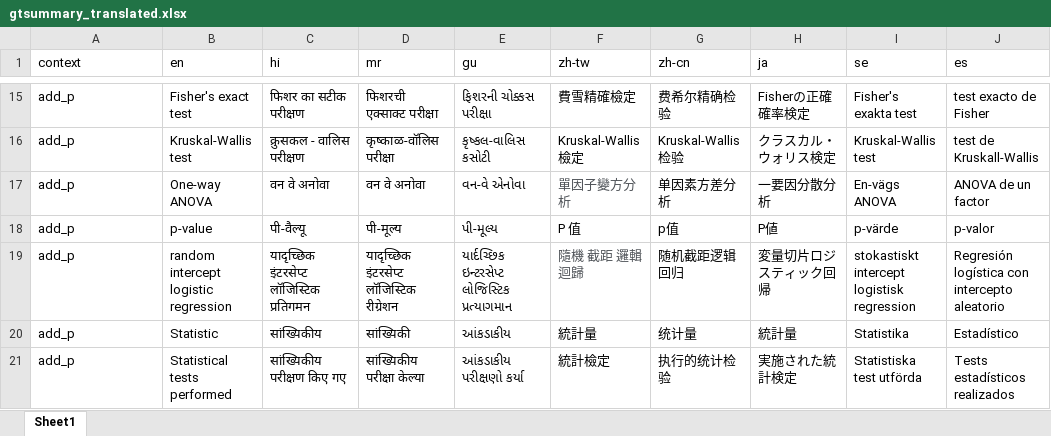
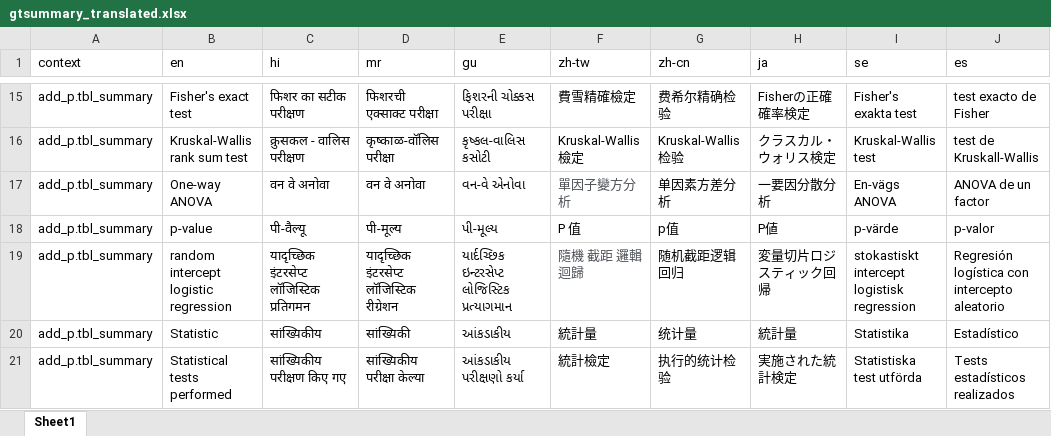
Before and after one commit to ddsjoberg/gtsummary, an Excel workbook: data-raw/gtsummary_translated.xlsx, sheet Sheet1, drawn as a sheet; only a part is shown, gaps mark what is left out; values as stored, in another font and other column widths than the file's, no borders; the diff covers the shown part only; the diff names each change by its address in the sheet, - before the commit and + after, or states it on an @@ line.

```diff
--- a/data-raw/gtsummary_translated.xlsx (sheet Sheet1)
+++ b/data-raw/gtsummary_translated.xlsx (sheet Sheet1)
-A15:A21 (context): add_p
+A15:A21 (context): add_p.tbl_summary
-B16 (en): Kruskal-Wallis test
+B16 (en): Kruskal-Wallis rank sum test
```
Also changed, not shown: 2 added rows, 63 hidden or unhidden rows and 17 edited cells elsewhere in this sheet, 8 other files.
